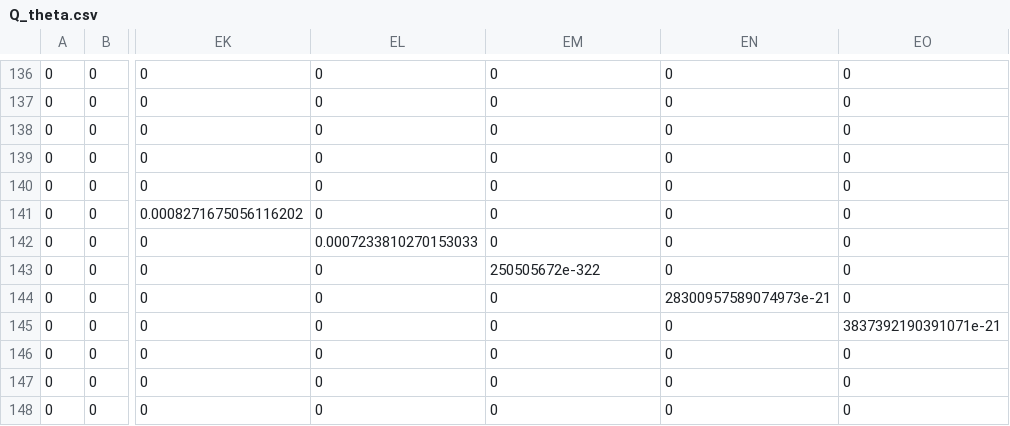
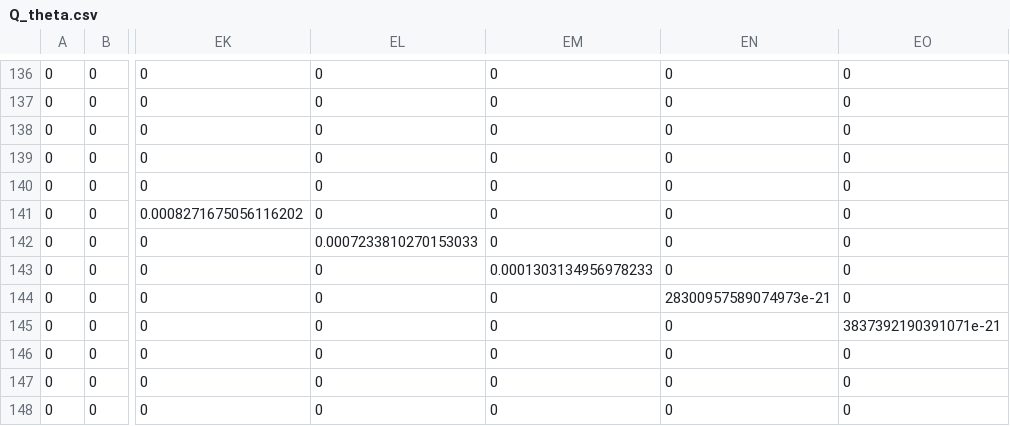
Before and after one commit to varitbvo/DynamicFactorModel_Julia, a CSV file: Q_theta.csv, drawn as a sheet; only a part is shown, gaps mark what is left out; the diff names each change by its address in the sheet, - before the commit and + after, or states it on an @@ line.

```diff
--- a/Q_theta.csv
+++ b/Q_theta.csv
-EM143: 250505672e-322
+EM143: 0.0001303134956978233
```
Also changed, not shown: A_theta.csv, G_theta.csv, 3 other files.
